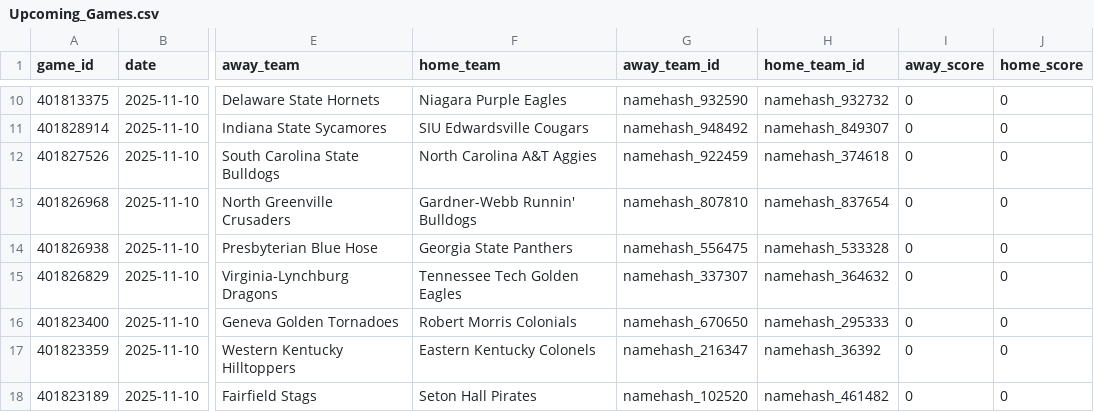
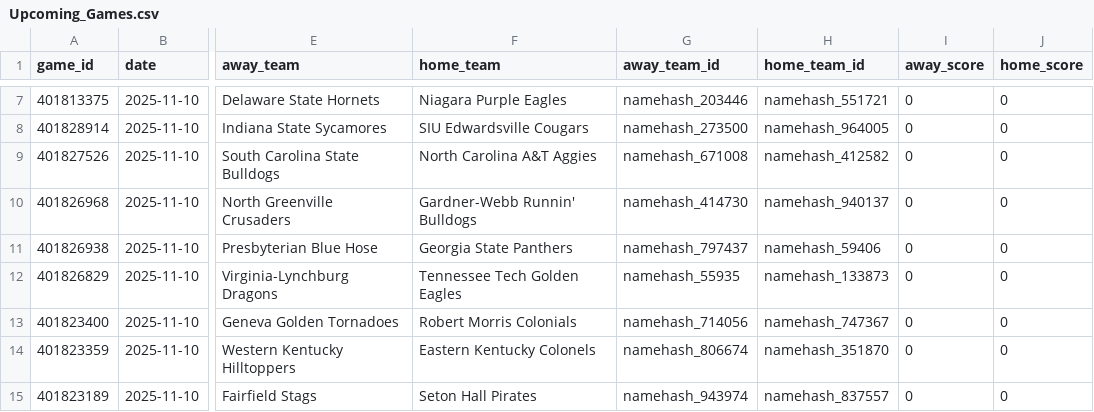
Before and after one commit to jgamblin/NCAA-Prediction, a CSV file: data/Upcoming_Games.csv, drawn as a sheet; only a part is shown, gaps mark what is left out; addresses are those after the commit; the diff covers the shown part only; the diff names each change by its address in the sheet, - before the commit and + after, or states it on an @@ line.

```diff
--- a/data/Upcoming_Games.csv
+++ b/data/Upcoming_Games.csv
-G7 (away_team_id): namehash_932590
+G7 (away_team_id): namehash_203446
-H7 (home_team_id): namehash_932732
+H7 (home_team_id): namehash_551721
-G8 (away_team_id): namehash_948492
+G8 (away_team_id): namehash_273500
-H8 (home_team_id): namehash_849307
+H8 (home_team_id): namehash_964005
-G9 (away_team_id): namehash_922459
+G9 (away_team_id): namehash_671008
-H9 (home_team_id): namehash_374618
+H9 (home_team_id): namehash_412582
-G10 (away_team_id): namehash_807810
+G10 (away_team_id): namehash_414730
-H10 (home_team_id): namehash_837654
+H10 (home_team_id): namehash_940137
-G11 (away_team_id): namehash_556475
+G11 (away_team_id): namehash_797437
-H11 (home_team_id): namehash_533328
+H11 (home_team_id): namehash_59406
-G12 (away_team_id): namehash_337307
+G12 (away_team_id): namehash_55935
-H12 (home_team_id): namehash_364632
+H12 (home_team_id): namehash_133873
-G13 (away_team_id): namehash_670650
+G13 (away_team_id): namehash_714056
-H13 (home_team_id): namehash_295333
+H13 (home_team_id): namehash_747367
-G14 (away_team_id): namehash_216347
+G14 (away_team_id): namehash_806674
-H14 (home_team_id): namehash_36392
+H14 (home_team_id): namehash_351870
-G15 (away_team_id): namehash_102520
+G15 (away_team_id): namehash_943974
-H15 (home_team_id): namehash_461482
+H15 (home_team_id): namehash_837557
```
Also changed, not shown: 3 removed rows and 56 edited cells elsewhere in this file, data/Adaptive_Feature_Importance.csv, data/Low_Data_Games.csv, 6 other files.
